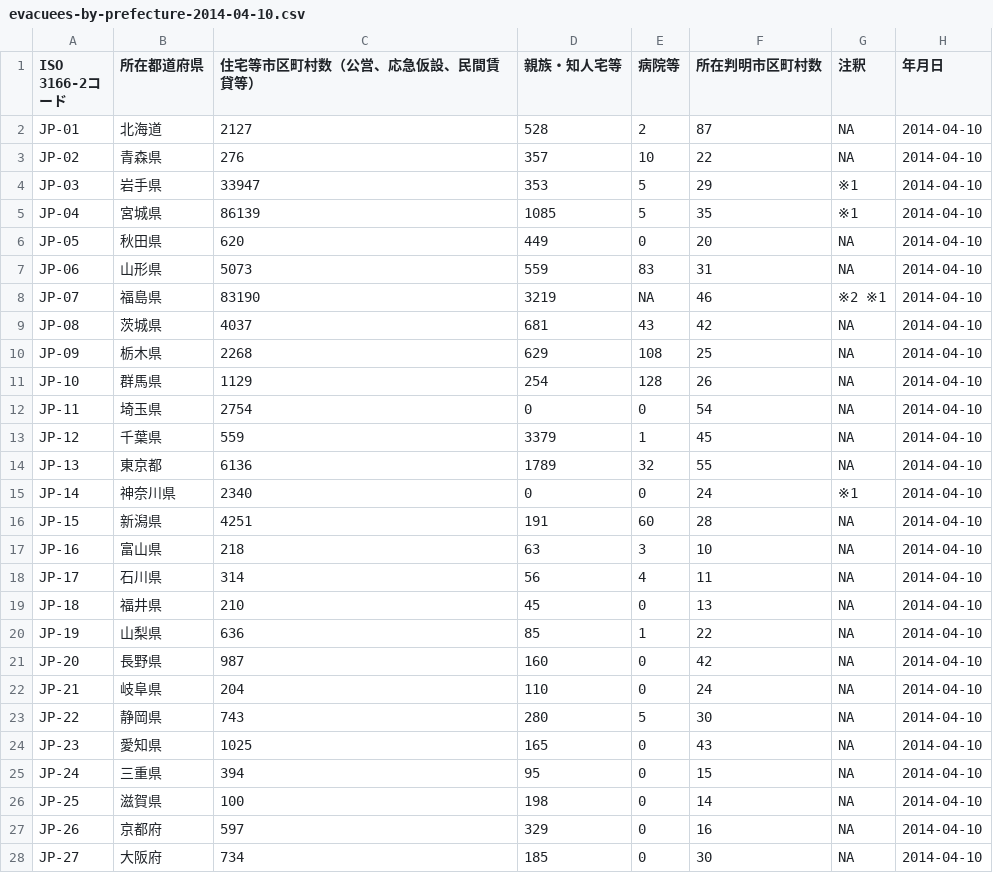
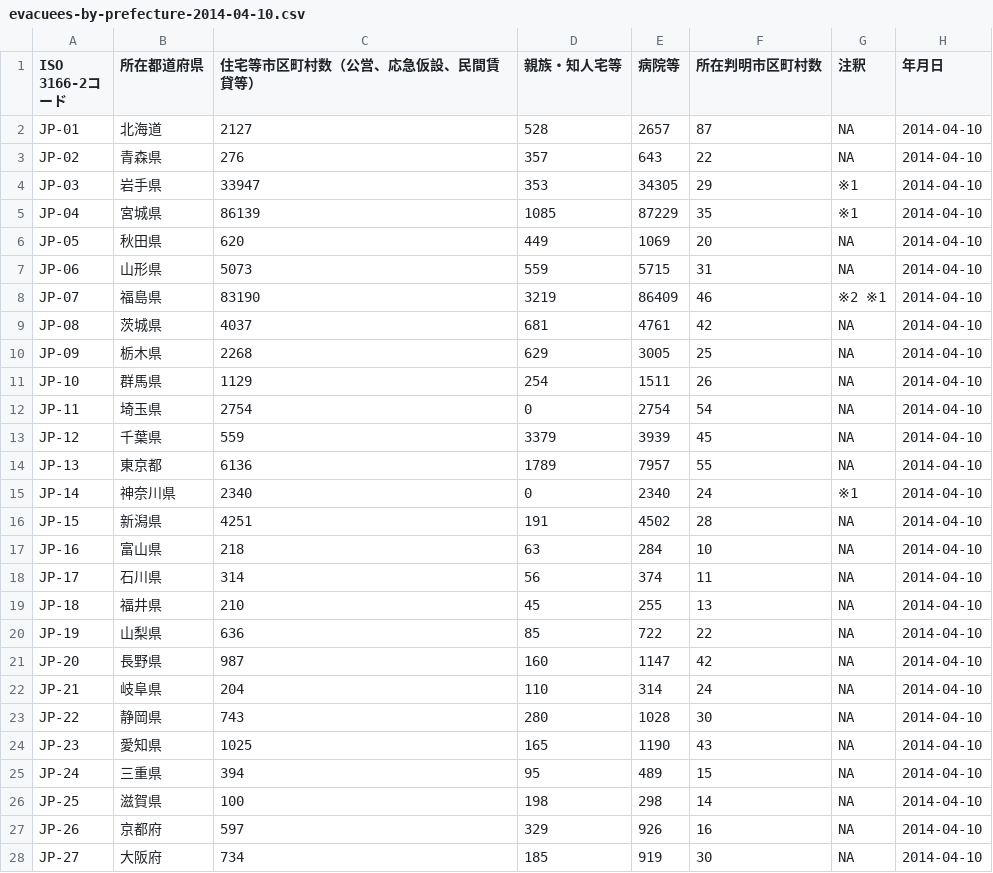
Before and after one commit to hhtyo/evacuees-by-prefecture, a CSV file: data/csv/evacuees-by-prefecture-2014-04-10.csv, drawn as a sheet; only a part is shown; the diff covers the shown part only.

```diff
--- a/data/csv/evacuees-by-prefecture-2014-04-10.csv
+++ b/data/csv/evacuees-by-prefecture-2014-04-10.csv
@@ -1,28 +1,28 @@
 ISO 3166-2コード,所在都道府県,住宅等市区町村数（公営、応急仮設、民間賃貸等）,親族・知人宅等,病院等,所在判明市区町村数,注釈,年月日
-JP-01,北海道,2127,528,2,87,NA,2014-04-10
-JP-02,青森県,276,357,10,22,NA,2014-04-10
-JP-03,岩手県,33947,353,5,29,※1,2014-04-10
-JP-04,宮城県,86139,1085,5,35,※1,2014-04-10
-JP-05,秋田県,620,449,0,20,NA,2014-04-10
-JP-06,山形県,5073,559,83,31,NA,2014-04-10
-JP-07,福島県,83190,3219,NA,46,※2 ※1,2014-04-10
-JP-08,茨城県,4037,681,43,42,NA,2014-04-10
-JP-09,栃木県,2268,629,108,25,NA,2014-04-10
-JP-10,群馬県,1129,254,128,26,NA,2014-04-10
-JP-11,埼玉県,2754,0,0,54,NA,2014-04-10
-JP-12,千葉県,559,3379,1,45,NA,2014-04-10
-JP-13,東京都,6136,1789,32,55,NA,2014-04-10
-JP-14,神奈川県,2340,0,0,24,※1,2014-04-10
-JP-15,新潟県,4251,191,60,28,NA,2014-04-10
-JP-16,富山県,218,63,3,10,NA,2014-04-10
-JP-17,石川県,314,56,4,11,NA,2014-04-10
-JP-18,福井県,210,45,0,13,NA,2014-04-10
-JP-19,山梨県,636,85,1,22,NA,2014-04-10
-JP-20,長野県,987,160,0,42,NA,2014-04-10
-JP-21,岐阜県,204,110,0,24,NA,2014-04-10
-JP-22,静岡県,743,280,5,30,NA,2014-04-10
-JP-23,愛知県,1025,165,0,43,NA,2014-04-10
-JP-24,三重県,394,95,0,15,NA,2014-04-10
-JP-25,滋賀県,100,198,0,14,NA,2014-04-10
-JP-26,京都府,597,329,0,16,NA,2014-04-10
-JP-27,大阪府,734,185,0,30,NA,2014-04-10
+JP-01,北海道,2127,528,2657,87,NA,2014-04-10
+JP-02,青森県,276,357,643,22,NA,2014-04-10
+JP-03,岩手県,33947,353,34305,29,※1,2014-04-10
+JP-04,宮城県,86139,1085,87229,35,※1,2014-04-10
+JP-05,秋田県,620,449,1069,20,NA,2014-04-10
+JP-06,山形県,5073,559,5715,31,NA,2014-04-10
+JP-07,福島県,83190,3219,86409,46,※2 ※1,2014-04-10
+JP-08,茨城県,4037,681,4761,42,NA,2014-04-10
+JP-09,栃木県,2268,629,3005,25,NA,2014-04-10
+JP-10,群馬県,1129,254,1511,26,NA,2014-04-10
+JP-11,埼玉県,2754,0,2754,54,NA,2014-04-10
+JP-12,千葉県,559,3379,3939,45,NA,2014-04-10
+JP-13,東京都,6136,1789,7957,55,NA,2014-04-10
+JP-14,神奈川県,2340,0,2340,24,※1,2014-04-10
+JP-15,新潟県,4251,191,4502,28,NA,2014-04-10
+JP-16,富山県,218,63,284,10,NA,2014-04-10
+JP-17,石川県,314,56,374,11,NA,2014-04-10
+JP-18,福井県,210,45,255,13,NA,2014-04-10
+JP-19,山梨県,636,85,722,22,NA,2014-04-10
+JP-20,長野県,987,160,1147,42,NA,2014-04-10
+JP-21,岐阜県,204,110,314,24,NA,2014-04-10
+JP-22,静岡県,743,280,1028,30,NA,2014-04-10
+JP-23,愛知県,1025,165,1190,43,NA,2014-04-10
+JP-24,三重県,394,95,489,15,NA,2014-04-10
+JP-25,滋賀県,100,198,298,14,NA,2014-04-10
+JP-26,京都府,597,329,926,16,NA,2014-04-10
+JP-27,大阪府,734,185,919,30,NA,2014-04-10
```
Also changed, not shown: 20 edited cells elsewhere in this file, data/csv/evacuees-by-prefecture-2011-08-11.csv, data/csv/evacuees-by-prefecture-2011-09-08.csv, 21 other files.
